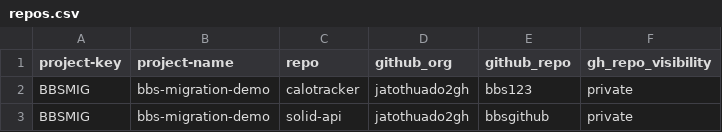
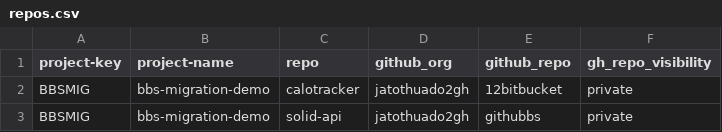
Before and after one commit to rajithaj1024/bbs-to-github, a CSV file: repos.csv, drawn as a sheet.

Commit message:
Update GitHub repo names in repos.csv

```diff
--- a/repos.csv
+++ b/repos.csv
@@ -1,3 +1,3 @@
 project-key,project-name,repo,github_org,github_repo,gh_repo_visibility
-BBSMIG,bbs-migration-demo,calotracker,jatothuado2gh,bbs123,private
-BBSMIG,bbs-migration-demo,solid-api,jatothuado2gh,bbsgithub,private
+BBSMIG,bbs-migration-demo,calotracker,jatothuado2gh,12bitbucket,private
+BBSMIG,bbs-migration-demo,solid-api,jatothuado2gh,githubbs,private
```
